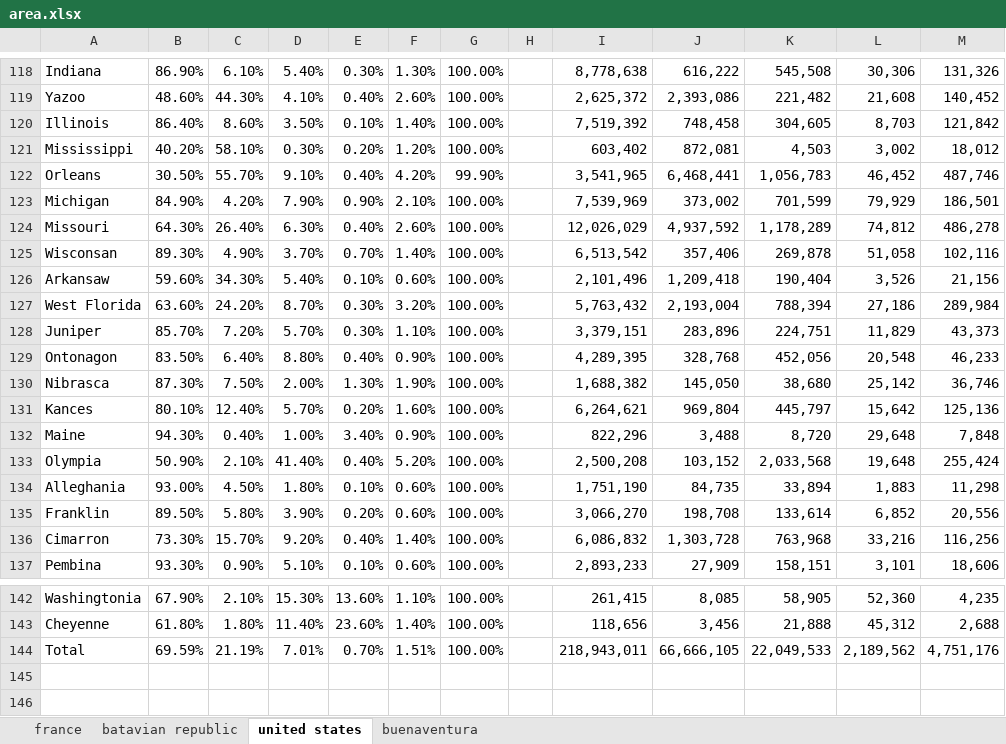
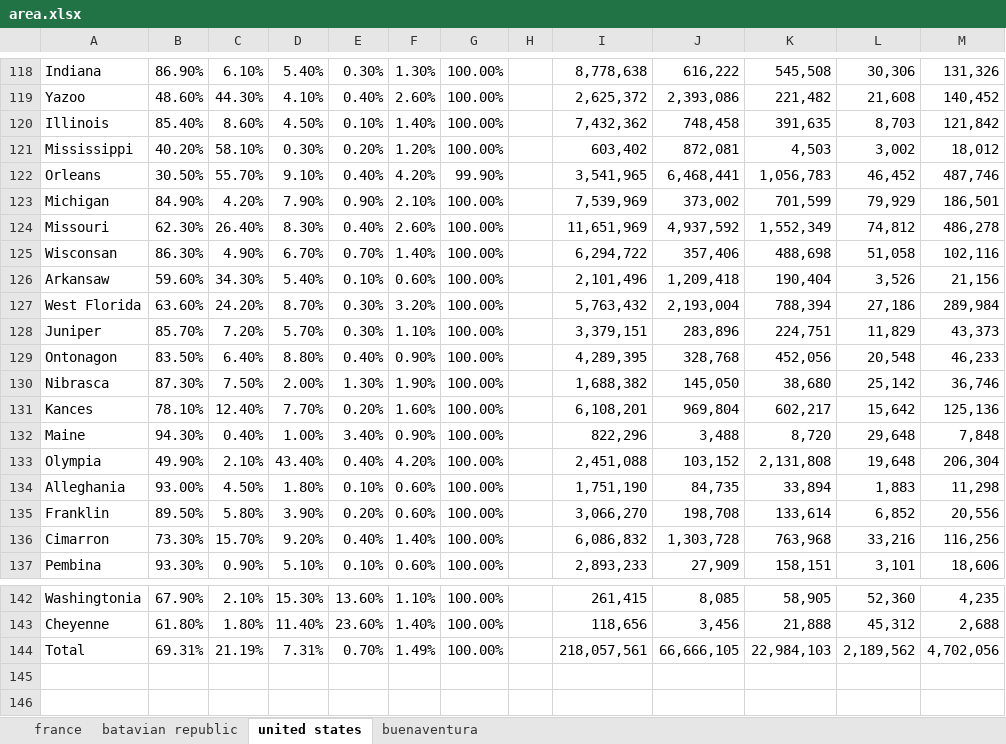
Before and after one commit to Ishancorp/Ishanscorp.github.io, an Excel workbook: obsidian-notes/spreadsheets/area.xlsx, sheet united states, drawn as a sheet; only a part is shown, gaps mark what is left out; values as stored, in another font and other column widths than the file's, no borders; the diff names each change by its address in the sheet, - before the commit and + after, or states it on an @@ line.

```diff
--- a/obsidian-notes/spreadsheets/area.xlsx (sheet united states)
+++ b/obsidian-notes/spreadsheets/area.xlsx (sheet united states)
-B120: 86.40%
+B120: 85.40%
-D120: 3.50%
+D120: 4.50%
-I120: 7,519,392
+I120: 7,432,362
-K120: 304,605
+K120: 391,635
-B124: 64.30%
+B124: 62.30%
-D124: 6.30%
+D124: 8.30%
-I124: 12,026,029
+I124: 11,651,969
-K124: 1,178,289
+K124: 1,552,349
-B125: 89.30%
+B125: 86.30%
-D125: 3.70%
+D125: 6.70%
-I125: 6,513,542
+I125: 6,294,722
-K125: 269,878
+K125: 488,698
-B131: 80.10%
+B131: 78.10%
-D131: 5.70%
+D131: 7.70%
-I131: 6,264,621
+I131: 6,108,201
-K131: 445,797
+K131: 602,217
-B133: 50.90%
+B133: 49.90%
-D133: 41.40%
+D133: 43.40%
-F133: 5.20%
+F133: 4.20%
-I133: 2,500,208
+I133: 2,451,088
-K133: 2,033,568
+K133: 2,131,808
-M133: 255,424
+M133: 206,304
-B144: 69.59%
+B144: 69.31%
-D144: 7.01%
+D144: 7.31%
-F144: 1.51%
+F144: 1.49%
-I144: 218,943,011
+I144: 218,057,561
-K144: 22,049,533
+K144: 22,984,103
-M144: 4,751,176
+M144: 4,702,056
```
Also changed, not shown: 1 other file.
